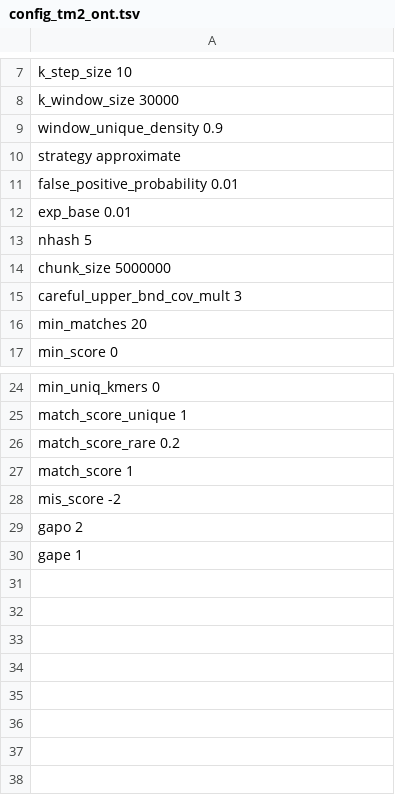
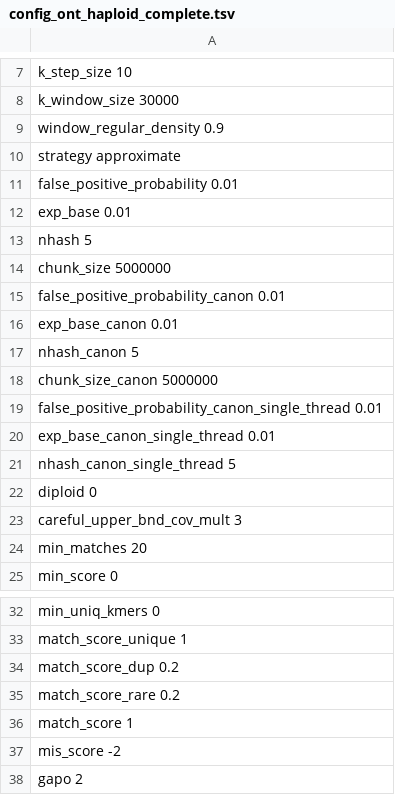
Before and after one commit to ablab/VerityMap, a TSV file: veritymap/config/config_ont_haploid_complete.tsv (was veritymap/config/config_tm2_ont.tsv), drawn as a sheet; only a part is shown, gaps mark what is left out; the shorter side is filled out with more unchanged rows.

```diff
--- a/veritymap/config/config_tm2_ont.tsv
+++ b/veritymap/config/config_ont_haploid_complete.tsv
@@ -8,3 +8,3 @@ k_step_size 10
 k_window_size   30000
-window_unique_density   0.9
+window_regular_density   0.9
 strategy    approximate
@@ -14,2 +14,10 @@ nhash   5
 chunk_size 5000000
+false_positive_probability_canon  0.01
+exp_base_canon    0.01
+nhash_canon   5
+chunk_size_canon 5000000
+false_positive_probability_canon_single_thread  0.01
+exp_base_canon_single_thread    0.01
+nhash_canon_single_thread   5
+diploid 0
 careful_upper_bnd_cov_mult  3
@@ -25,2 +33,3 @@ min_uniq_kmers  0
 match_score_unique  1
+match_score_dup 0.2
 match_score_rare    0.2
```
Also changed, not shown: veritymap/config/config_hifi_haploid_complete.tsv, 27 other files.
